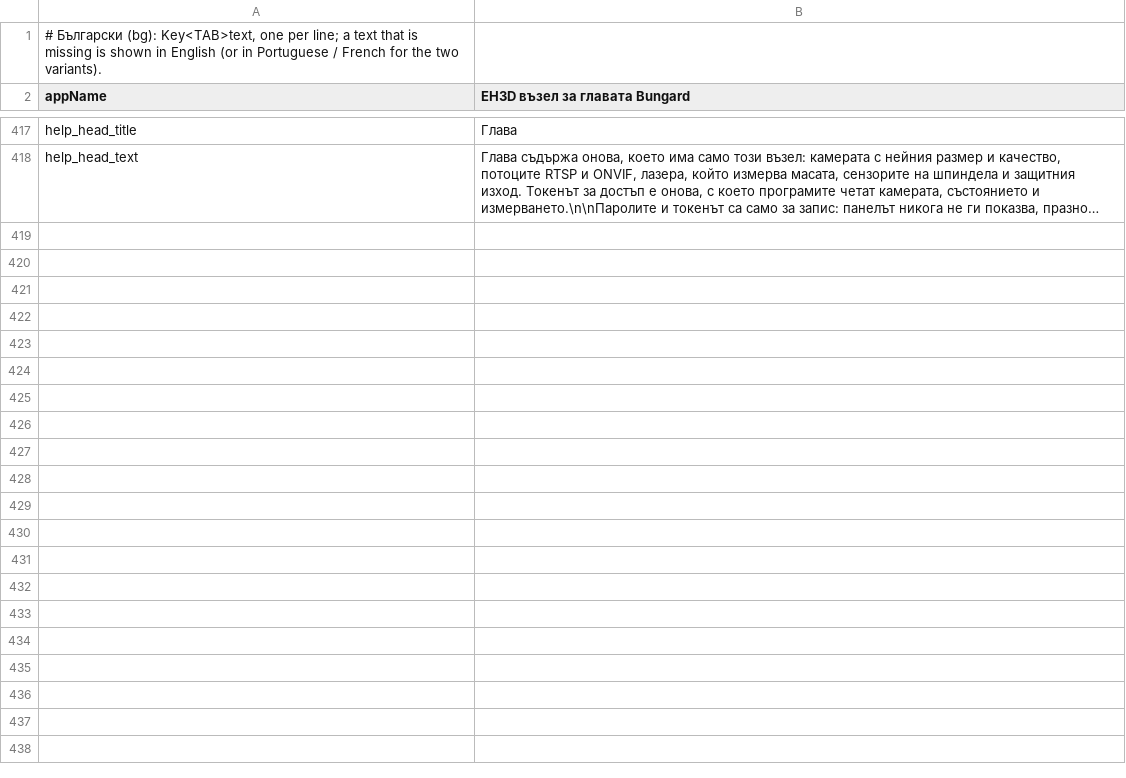
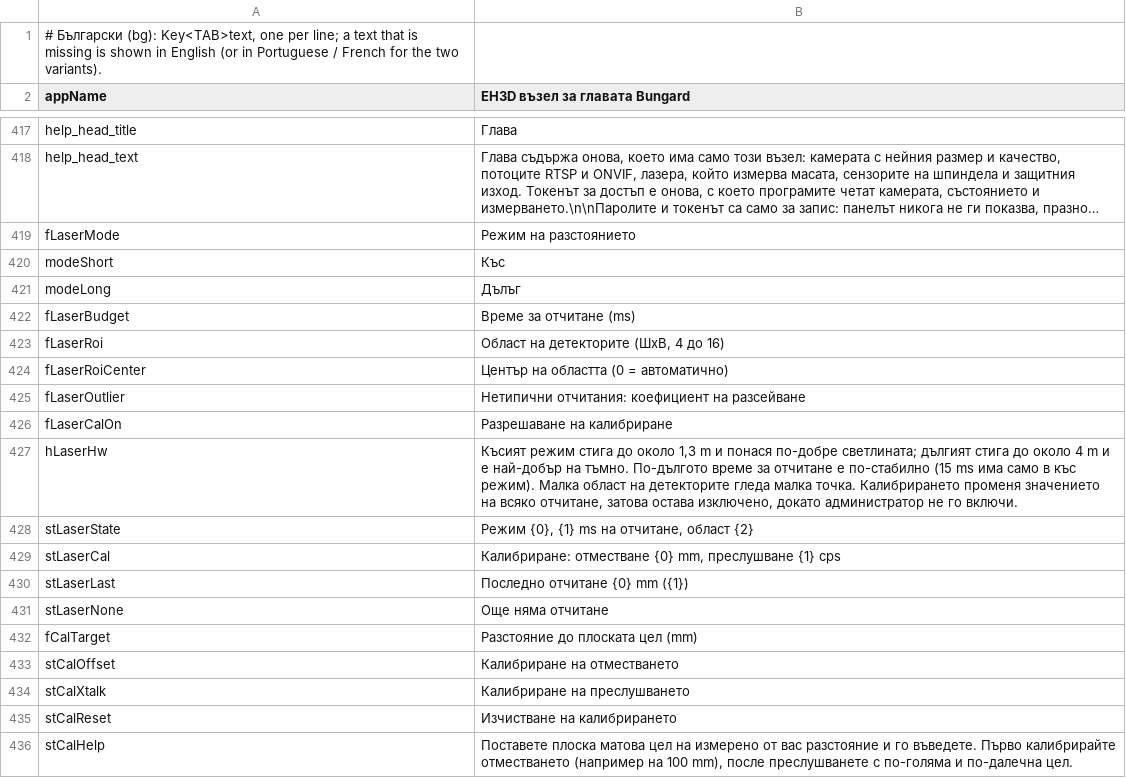
Before and after one commit to JuanenRac/EH3D-NODE-BUNGARD-AUX, a TSV file: panel/locales/bg.tsv, drawn as a sheet; only a part is shown, gaps mark what is left out; long unchanged cells end in …; the diff covers the shown part only; the diff names each change by its address in the sheet, - before the commit and + after, or states it on an @@ line.

```diff
--- a/panel/locales/bg.tsv
+++ b/panel/locales/bg.tsv
+row 419: fLaserMode | Режим на разстоянието
+row 420: modeShort | Къс
+row 421: modeLong | Дълъг
+row 422: fLaserBudget | Време за отчитане (ms)
+row 423: fLaserRoi | Област на детекторите (ШxВ, 4 до 16)
+row 424: fLaserRoiCenter | Център на областта (0 = автоматично)
+row 425: fLaserOutlier | Нетипични отчитания: коефициент на разсейване
+row 426: fLaserCalOn | Разрешаване на калибриране
+row 427: hLaserHw | Късият режим стига до около 1,3 m и понася по-добре светлината; дългият стига до около 4 m и е най-добър на тъмно. По-дългото време за отчитане е по-стабилно (15 ms има само в къс режим). Малка област на детекторите гледа малка точка. Калибрирането променя значението на всяко отчитане, затова остава изключено, докато администратор не го включи.
+row 428: stLaserState | Режим {0}, {1} ms на отчитане, област {2}
+row 429: stLaserCal | Калибриране: отместване {0} mm, преслушване {1} cps
+row 430: stLaserLast | Последно отчитане {0} mm ({1})
+row 431: stLaserNone | Още няма отчитане
+row 432: fCalTarget | Разстояние до плоската цел (mm)
+row 433: stCalOffset | Калибриране на отместването
+row 434: stCalXtalk | Калибриране на преслушването
+row 435: stCalReset | Изчистване на калибрирането
+row 436: stCalHelp | Поставете плоска матова цел на измерено от вас разстояние и го въведете. Първо калибрирайте отместването (например на 100 mm), после преслушванете с по-голяма и по-далечна цел.
```
Also changed, not shown: 16 added rows elsewhere in this file, panel/locales/el.tsv, panel/locales/eu.tsv, 52 other files.
